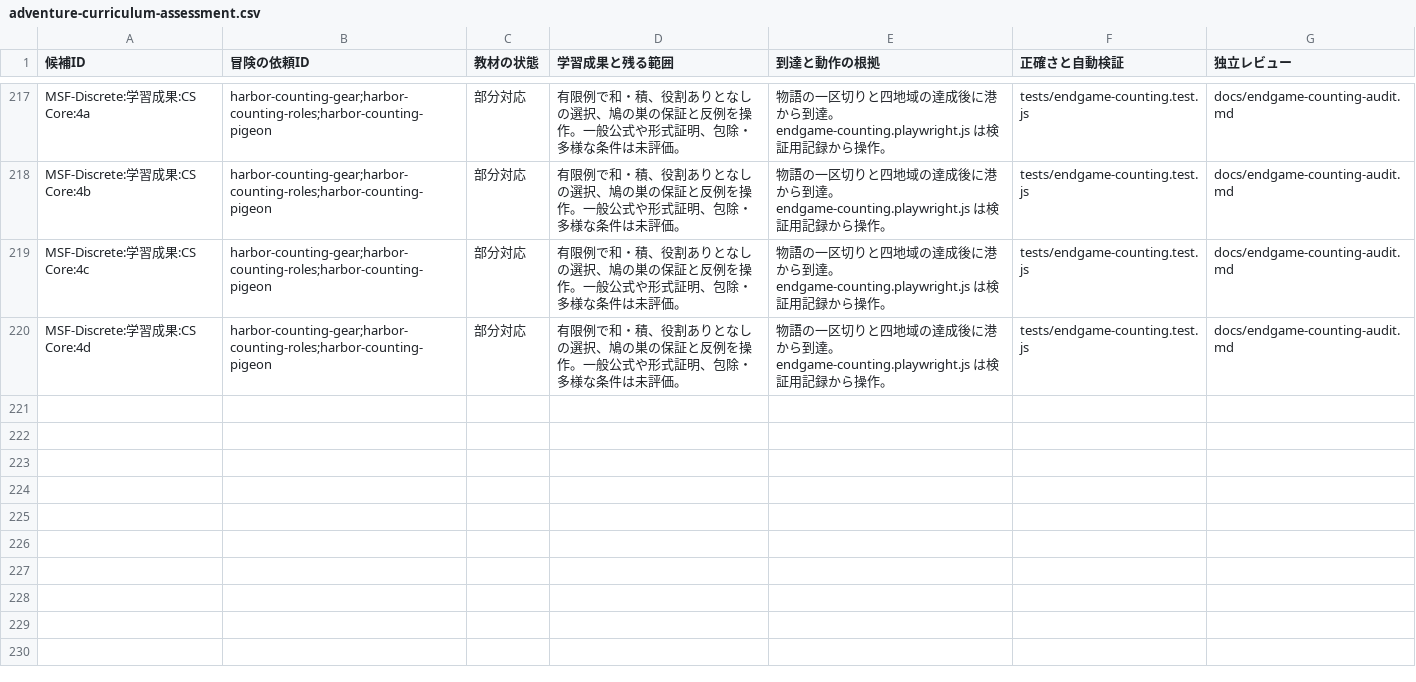
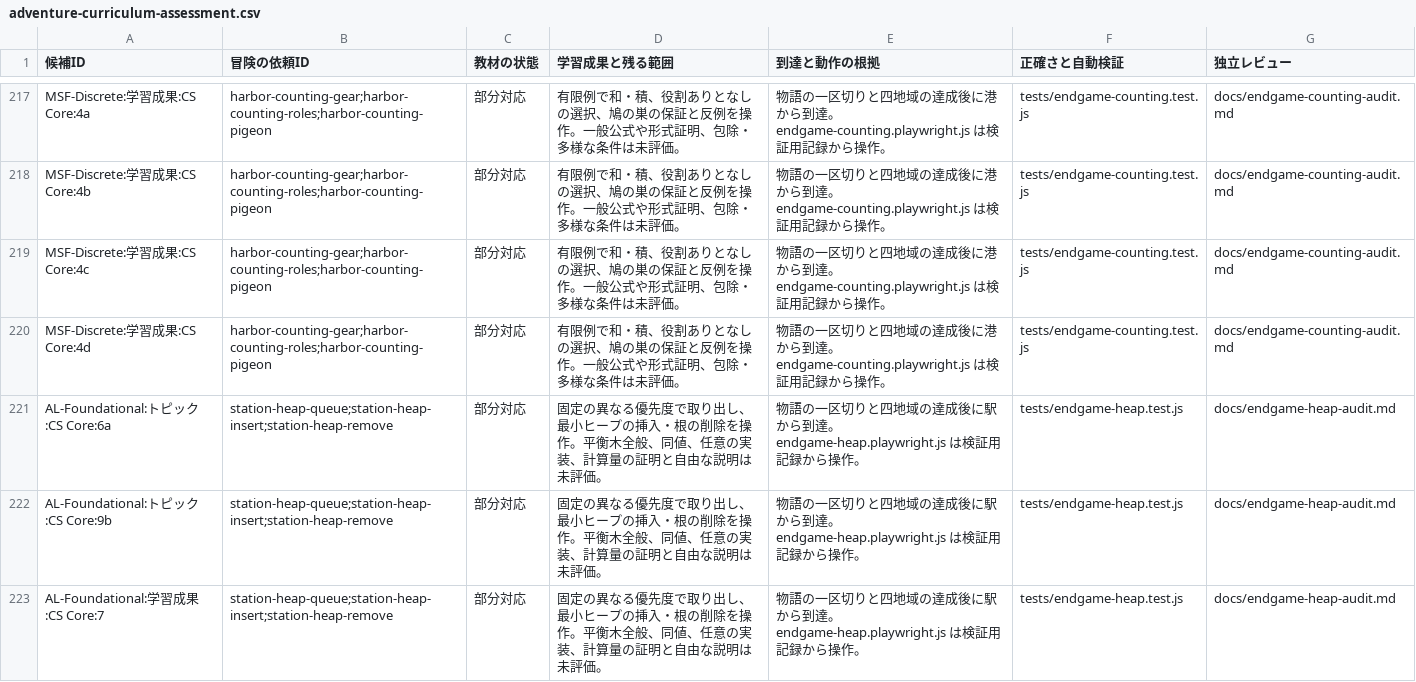
Before and after one commit to nodchip/CSQuest, a CSV file: docs/adventure-curriculum-assessment.csv, drawn as a sheet; only a part is shown, gaps mark what is left out; the diff names each change by its address in the sheet, - before the commit and + after, or states it on an @@ line.

Commit message:
Add heap and priority queue quests

```diff
--- a/docs/adventure-curriculum-assessment.csv
+++ b/docs/adventure-curriculum-assessment.csv
+row 221: AL-Foundational:トピック:CS Core:6a | station-heap-queue;station-heap-insert;station-heap-remove | 部分対応 | 固定の異なる優先度で取り出し、最小ヒープの挿入・根の削除を操作。平衡木全般、同値、任意の実装、計算量の証明と自由な説明は未評価。 | 物語の一区切りと四地域の達成後に駅から到達。endgame-heap.playwright.js は検証用記録から操作。 | tests/endgame-heap.test.js | docs/endgame-heap-audit.md
+row 222: AL-Foundational:トピック:CS Core:9b | station-heap-queue;station-heap-insert;station-heap-remove | 部分対応 | 固定の異なる優先度で取り出し、最小ヒープの挿入・根の削除を操作。平衡木全般、同値、任意の実装、計算量の証明と自由な説明は未評価。 | 物語の一区切りと四地域の達成後に駅から到達。endgame-heap.playwright.js は検証用記録から操作。 | tests/endgame-heap.test.js | docs/endgame-heap-audit.md
+row 223: AL-Foundational:学習成果:CS Core:7 | station-heap-queue;station-heap-insert;station-heap-remove | 部分対応 | 固定の異なる優先度で取り出し、最小ヒープの挿入・根の削除を操作。平衡木全般、同値、任意の実装、計算量の証明と自由な説明は未評価。 | 物語の一区切りと四地域の達成後に駅から到達。endgame-heap.playwright.js は検証用記録から操作。 | tests/endgame-heap.test.js | docs/endgame-heap-audit.md
```
Also changed, not shown: 7 other files.
